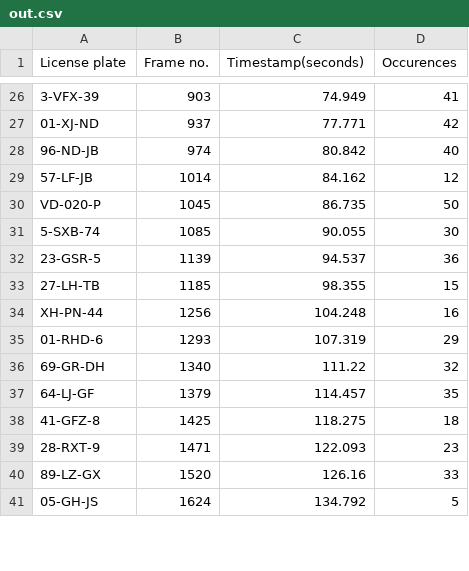
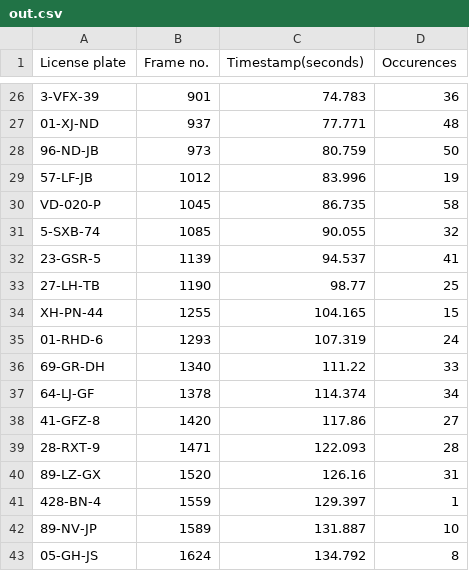
Before and after one commit to MikaZeilstra/IM_18, a CSV file: out.csv, drawn as a sheet; only a part is shown, gaps mark what is left out; addresses are those after the commit; the diff covers the shown part only; the diff names each change by its address in the sheet, - before the commit and + after, or states it on an @@ line.

```diff
--- a/out.csv
+++ b/out.csv
-B26 (Frame no.): 903
+B26 (Frame no.): 901
-C26 (Timestamp(seconds)): 74.949
+C26 (Timestamp(seconds)): 74.783
-D26 (Occurences): 41
+D26 (Occurences): 36
-D27 (Occurences): 42
+D27 (Occurences): 48
-B28 (Frame no.): 974
+B28 (Frame no.): 973
-C28 (Timestamp(seconds)): 80.842
+C28 (Timestamp(seconds)): 80.759
-D28 (Occurences): 40
+D28 (Occurences): 50
-B29 (Frame no.): 1014
+B29 (Frame no.): 1012
-C29 (Timestamp(seconds)): 84.162
+C29 (Timestamp(seconds)): 83.996
-D29 (Occurences): 12
+D29 (Occurences): 19
-D30 (Occurences): 50
+D30 (Occurences): 58
-D31 (Occurences): 30
+D31 (Occurences): 32
-D32 (Occurences): 36
+D32 (Occurences): 41
-B33 (Frame no.): 1185
+B33 (Frame no.): 1190
-C33 (Timestamp(seconds)): 98.355
+C33 (Timestamp(seconds)): 98.77
-D33 (Occurences): 15
+D33 (Occurences): 25
-B34 (Frame no.): 1256
+B34 (Frame no.): 1255
-C34 (Timestamp(seconds)): 104.248
+C34 (Timestamp(seconds)): 104.165
-D34 (Occurences): 16
+D34 (Occurences): 15
-D35 (Occurences): 29
+D35 (Occurences): 24
-D36 (Occurences): 32
+D36 (Occurences): 33
-B37 (Frame no.): 1379
+B37 (Frame no.): 1378
-C37 (Timestamp(seconds)): 114.457
+C37 (Timestamp(seconds)): 114.374
-D37 (Occurences): 35
+D37 (Occurences): 34
-B38 (Frame no.): 1425
+B38 (Frame no.): 1420
-C38 (Timestamp(seconds)): 118.275
+C38 (Timestamp(seconds)): 117.86
-D38 (Occurences): 18
+D38 (Occurences): 27
-D39 (Occurences): 23
+D39 (Occurences): 28
-D40 (Occurences): 33
+D40 (Occurences): 31
+row 41: 428-BN-4 | 1559 | 129.397 | 1
+row 42: 89-NV-JP | 1589 | 131.887 | 10
-D43 (Occurences): 5
+D43 (Occurences): 8
```
Also changed, not shown: 10 added rows, 8 removed rows and 44 edited cells elsewhere in this file, 6 other files.
